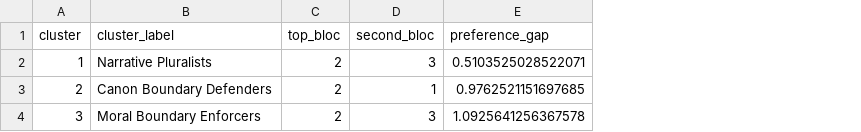
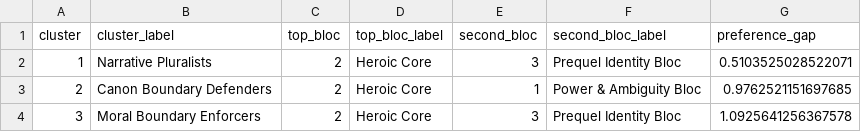
Before and after one commit to bestolochina/star-wars-survey, a CSV file: reports/tables/phase4/polarization/audience_preference_gap.csv, drawn as a sheet; the diff names each change by its address in the sheet, - before the commit and + after, or states it on an @@ line.

Commit message:
Added labels in 4.3

```diff
--- a/reports/tables/phase4/polarization/audience_preference_gap.csv
+++ b/reports/tables/phase4/polarization/audience_preference_gap.csv
+column D (top_bloc_label), rows 2-4: all Heroic Core
+column F (second_bloc_label), rows 2-4: Prequel Identity Bloc | Power & Ambiguity Bloc | Prequel Identity Bloc
```
Also changed, not shown: reports/tables/phase4/polarization/character_alignment_matrix.csv, 10 other files.
